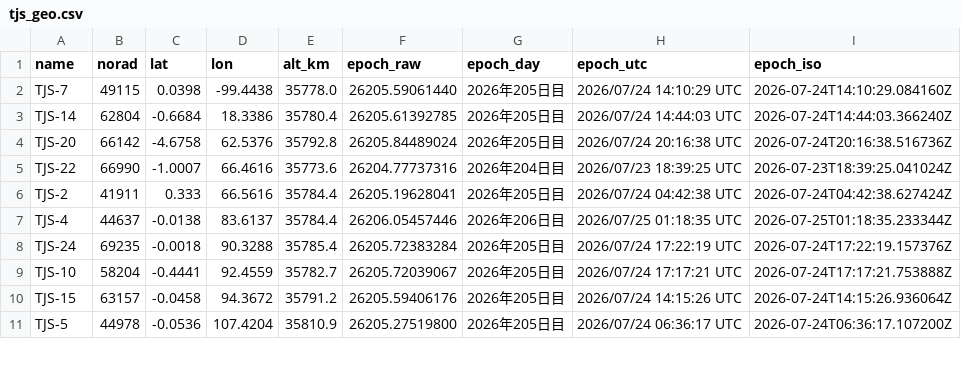
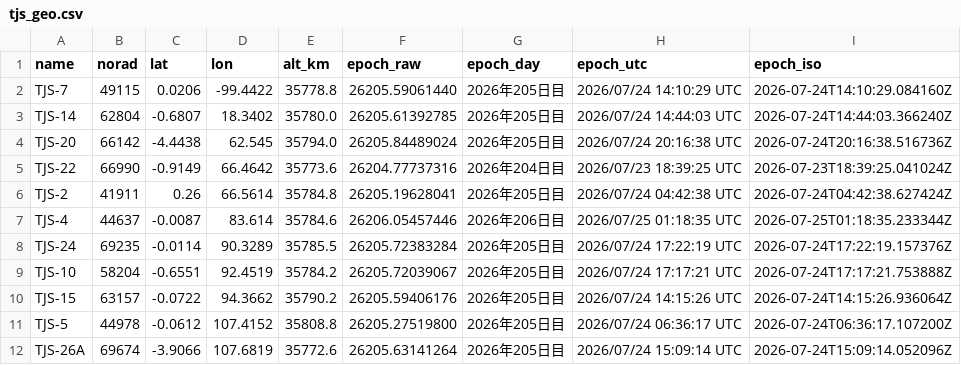
Before and after one commit to butagorilla1182/tjs_geo_control, a CSV file: tjs_geo.csv, drawn as a sheet; only a part is shown; the diff covers the shown part only.

```diff
--- a/tjs_geo.csv
+++ b/tjs_geo.csv
@@ -1,11 +1,12 @@
 name,norad,lat,lon,alt_km,epoch_raw,epoch_day,epoch_utc,epoch_iso
-TJS-7,49115,0.0398,-99.4438,35778.0,26205.59061440,2026年205日目,2026/07/24 14:10:29 UTC,2026-07-24T14:10:29.084160Z
-TJS-14,62804,-0.6684,18.3386,35780.4,26205.61392785,2026年205日目,2026/07/24 14:44:03 UTC,2026-07-24T14:44:03.366240Z
-TJS-20,66142,-4.6758,62.5376,35792.8,26205.84489024,2026年205日目,2026/07/24 20:16:38 UTC,2026-07-24T20:16:38.516736Z
-TJS-22,66990,-1.0007,66.4616,35773.6,26204.77737316,2026年204日目,2026/07/23 18:39:25 UTC,2026-07-23T18:39:25.041024Z
-TJS-2,41911,0.333,66.5616,35784.4,26205.19628041,2026年205日目,2026/07/24 04:42:38 UTC,2026-07-24T04:42:38.627424Z
-TJS-4,44637,-0.0138,83.6137,35784.4,26206.05457446,2026年206日目,2026/07/25 01:18:35 UTC,2026-07-25T01:18:35.233344Z
-TJS-24,69235,-0.0018,90.3288,35785.4,26205.72383284,2026年205日目,2026/07/24 17:22:19 UTC,2026-07-24T17:22:19.157376Z
-TJS-10,58204,-0.4441,92.4559,35782.7,26205.72039067,2026年205日目,2026/07/24 17:17:21 UTC,2026-07-24T17:17:21.753888Z
-TJS-15,63157,-0.0458,94.3672,35791.2,26205.59406176,2026年205日目,2026/07/24 14:15:26 UTC,2026-07-24T14:15:26.936064Z
-TJS-5,44978,-0.0536,107.4204,35810.9,26205.27519800,2026年205日目,2026/07/24 06:36:17 UTC,2026-07-24T06:36:17.107200Z
+TJS-7,49115,0.0206,-99.4422,35778.8,26205.59061440,2026年205日目,2026/07/24 14:10:29 UTC,2026-07-24T14:10:29.084160Z
+TJS-14,62804,-0.6807,18.3402,35780.0,26205.61392785,2026年205日目,2026/07/24 14:44:03 UTC,2026-07-24T14:44:03.366240Z
+TJS-20,66142,-4.4438,62.545,35794.0,26205.84489024,2026年205日目,2026/07/24 20:16:38 UTC,2026-07-24T20:16:38.516736Z
+TJS-22,66990,-0.9149,66.4642,35773.6,26204.77737316,2026年204日目,2026/07/23 18:39:25 UTC,2026-07-23T18:39:25.041024Z
+TJS-2,41911,0.26,66.5614,35784.8,26205.19628041,2026年205日目,2026/07/24 04:42:38 UTC,2026-07-24T04:42:38.627424Z
+TJS-4,44637,-0.0087,83.614,35784.6,26206.05457446,2026年206日目,2026/07/25 01:18:35 UTC,2026-07-25T01:18:35.233344Z
+TJS-24,69235,-0.0114,90.3289,35785.5,26205.72383284,2026年205日目,2026/07/24 17:22:19 UTC,2026-07-24T17:22:19.157376Z
+TJS-10,58204,-0.6551,92.4519,35784.2,26205.72039067,2026年205日目,2026/07/24 17:17:21 UTC,2026-07-24T17:17:21.753888Z
+TJS-15,63157,-0.0722,94.3662,35790.2,26205.59406176,2026年205日目,2026/07/24 14:15:26 UTC,2026-07-24T14:15:26.936064Z
+TJS-5,44978,-0.0612,107.4152,35808.8,26205.27519800,2026年205日目,2026/07/24 06:36:17 UTC,2026-07-24T06:36:17.107200Z
+TJS-26A,69674,-3.9066,107.6819,35772.6,26205.63141264,2026年205日目,2026/07/24 15:09:14 UTC,2026-07-24T15:09:14.052096Z
```
Also changed, not shown: 1 added row and 30 edited cells elsewhere in this file, 6 other files.
